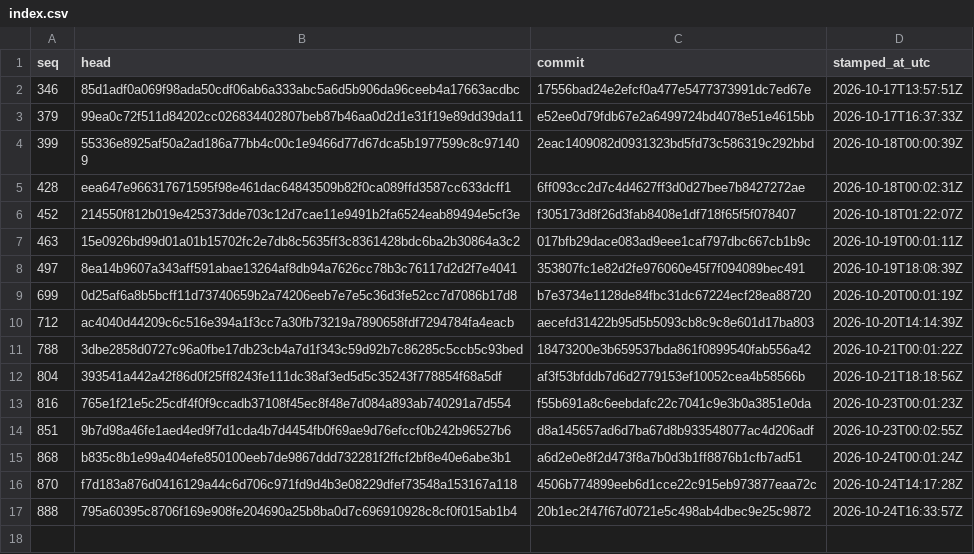
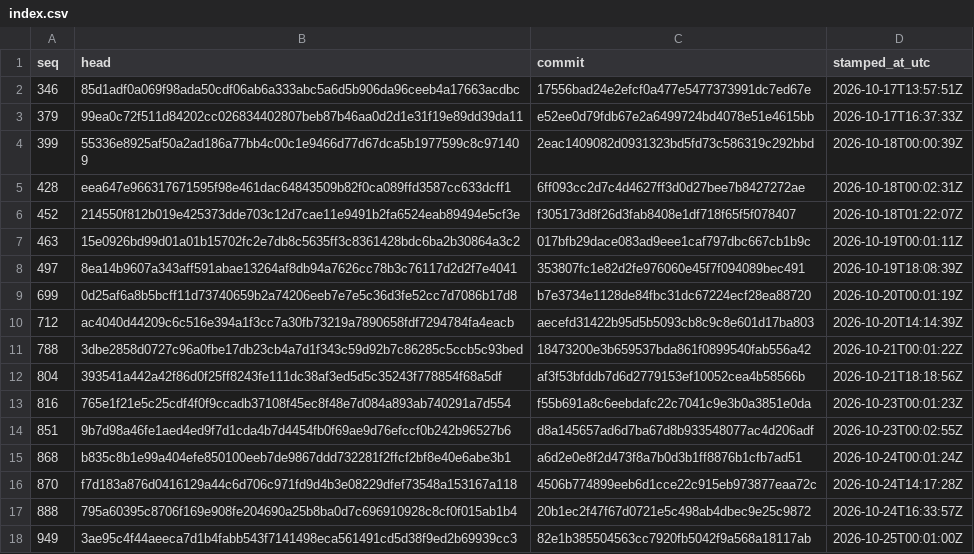
Before and after one commit to stffnpndt/tbs-trade-proof, a CSV file: index.csv, drawn as a sheet.

```diff
--- a/index.csv
+++ b/index.csv
@@ -17 +17,2 @@ seq,head,commit,stamped_at_utc
 888,795a60395c8706f169e908fe204690a25b8ba0d7c696910928c8cf0f015ab1b4,20b1ec2f47f67d0721e5c498ab4dbec9e25c9872,2026-10-24T16:33:57Z
+949,3ae95c4f44aeeca7d1b4fabb543f7141498eca561491cd5d38f9ed2b69939cc3,82e1b385504563cc7920fb5042f9a568a18117ab,2026-10-25T00:01:00Z
```
Also changed, not shown: 2 other files.
